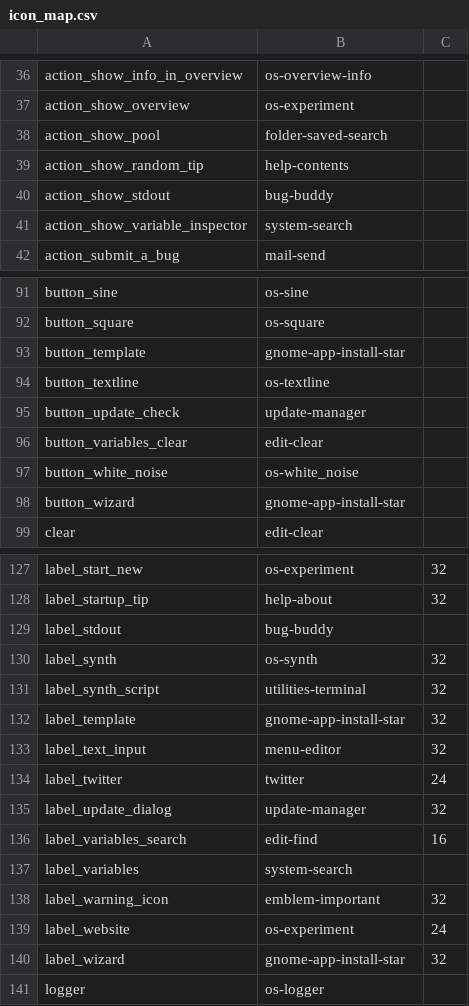
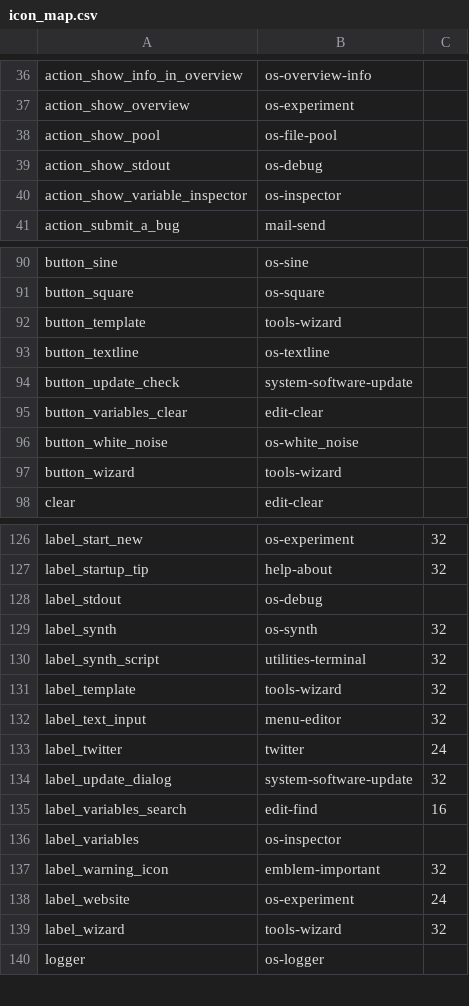
Before and after one commit to open-cogsci/OpenSesame, a CSV file: resources/theme/default/icon_map.csv, drawn as a sheet; only a part is shown, gaps mark what is left out; the diff covers the shown part only.

Commit message:
Make icon theme more standard-compliant - Use freedesktop icon names - Remove gnome icon theme - Add non-standard icons to os-custom-icons

```diff
--- a/resources/theme/default/icon_map.csv
+++ b/resources/theme/default/icon_map.csv
@@ -37,6 +37,5 @@ action_show_info_in_overview,os-overview-info,
 action_show_overview,os-experiment,
-action_show_pool,folder-saved-search,
-action_show_random_tip,help-contents,
-action_show_stdout,bug-buddy,
-action_show_variable_inspector,system-search,
+action_show_pool,os-file-pool,
+action_show_stdout,os-debug,
+action_show_variable_inspector,os-inspector,
 action_submit_a_bug,mail-send,
@@ -92,8 +91,8 @@ button_sine,os-sine,
 button_square,os-square,
-button_template,gnome-app-install-star,
+button_template,tools-wizard,
 button_textline,os-textline,
-button_update_check,update-manager,
+button_update_check,system-software-update,
 button_variables_clear,edit-clear,
 button_white_noise,os-white_noise,
-button_wizard,gnome-app-install-star,
+button_wizard,tools-wizard,
 clear,edit-clear,
@@ -128,14 +127,14 @@ label_start_new,os-experiment,32
 label_startup_tip,help-about,32
-label_stdout,bug-buddy,
+label_stdout,os-debug,
 label_synth,os-synth,32
 label_synth_script,utilities-terminal,32
-label_template,gnome-app-install-star,32
+label_template,tools-wizard,32
 label_text_input,menu-editor,32
 label_twitter,twitter,24
-label_update_dialog,update-manager,32
+label_update_dialog,system-software-update,32
 label_variables_search,edit-find,16
-label_variables,system-search,
+label_variables,os-inspector,
 label_warning_icon,emblem-important,32
 label_website,os-experiment,24
-label_wizard,gnome-app-install-star,32
+label_wizard,tools-wizard,32
 logger,os-logger,
```
Also changed, not shown: 15 edited cells elsewhere in this file, 37 other files.
